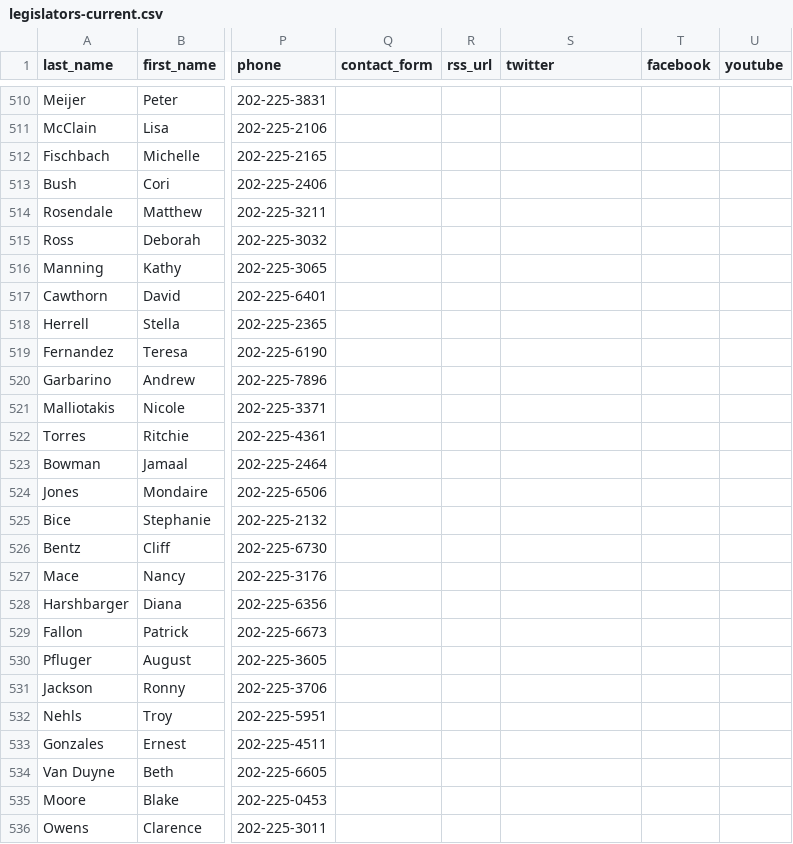
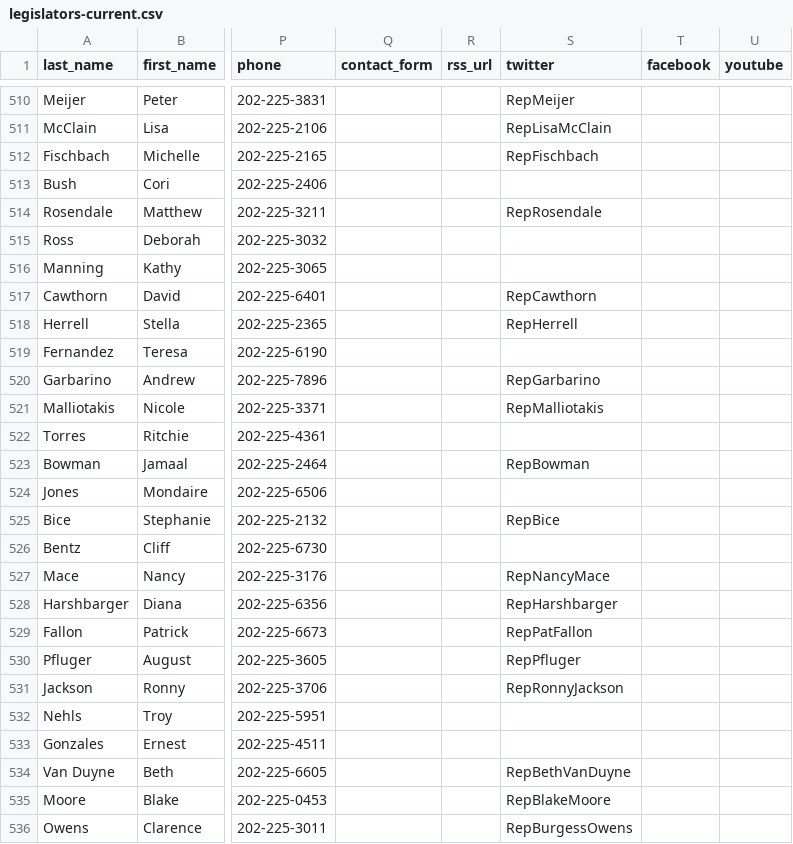
Before and after one commit to unitedstates/congress-legislators, a CSV file: legislators-current.csv, drawn as a sheet; only a part is shown, gaps mark what is left out; the diff covers the shown part only; the diff names each change by its address in the sheet, - before the commit and + after, or states it on an @@ line.

```diff
--- a/legislators-current.csv
+++ b/legislators-current.csv
-S510 (twitter): (empty)
+S510 (twitter): RepMeijer
-S511 (twitter): (empty)
+S511 (twitter): RepLisaMcClain
-S512 (twitter): (empty)
+S512 (twitter): RepFischbach
-S514 (twitter): (empty)
+S514 (twitter): RepRosendale
-S517 (twitter): (empty)
+S517 (twitter): RepCawthorn
-S518 (twitter): (empty)
+S518 (twitter): RepHerrell
-S520 (twitter): (empty)
+S520 (twitter): RepGarbarino
-S521 (twitter): (empty)
+S521 (twitter): RepMalliotakis
-S523 (twitter): (empty)
+S523 (twitter): RepBowman
-S525 (twitter): (empty)
+S525 (twitter): RepBice
-S527 (twitter): (empty)
+S527 (twitter): RepNancyMace
-S528 (twitter): (empty)
+S528 (twitter): RepHarshbarger
-S529 (twitter): (empty)
+S529 (twitter): RepPatFallon
-S530 (twitter): (empty)
+S530 (twitter): RepPfluger
-S531 (twitter): (empty)
+S531 (twitter): RepRonnyJackson
-S534 (twitter): (empty)
+S534 (twitter): RepBethVanDuyne
-S535 (twitter): (empty)
+S535 (twitter): RepBlakeMoore
-S536 (twitter): (empty)
+S536 (twitter): RepBurgessOwens
```
Also changed, not shown: 20 edited cells elsewhere in this file, 2 other files.
